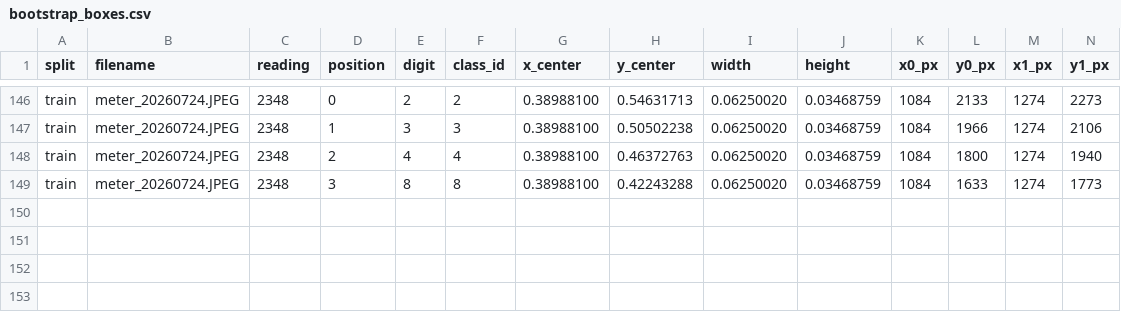
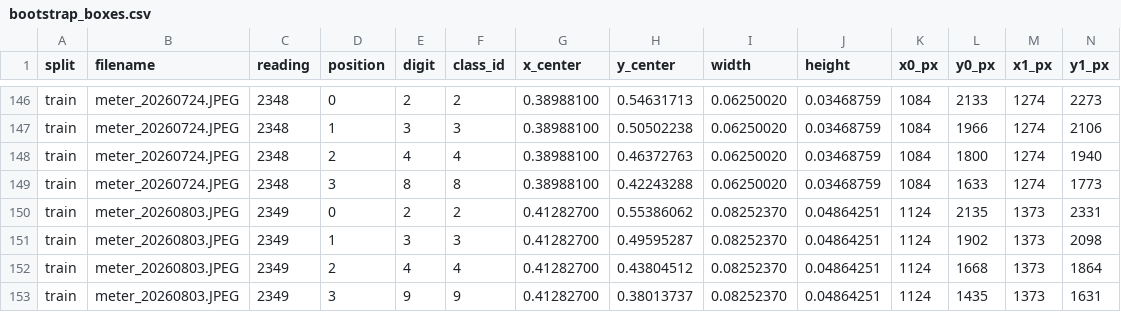
Before and after one commit to AndreaPi/Jarvis, a CSV file: backend/data/full_image_digit_dataset/manifests/bootstrap_boxes.csv, drawn as a sheet; only a part is shown, gaps mark what is left out; rows hold the shown columns only; the diff names each change by its address in the sheet, - before the commit and + after, or states it on an @@ line.

Commit message:
Add August meter capture datasets

```diff
--- a/backend/data/full_image_digit_dataset/manifests/bootstrap_boxes.csv
+++ b/backend/data/full_image_digit_dataset/manifests/bootstrap_boxes.csv
+row 150: train | meter_20260803.JPEG | 2349 | 0 | 2 | 2 | 0.41282700 | 0.55386062 | 0.08252370 | 0.04864251 | 1124 | 2135 | 1373 | 2331
+row 151: train | meter_20260803.JPEG | 2349 | 1 | 3 | 3 | 0.41282700 | 0.49595287 | 0.08252370 | 0.04864251 | 1124 | 1902 | 1373 | 2098
+row 152: train | meter_20260803.JPEG | 2349 | 2 | 4 | 4 | 0.41282700 | 0.43804512 | 0.08252370 | 0.04864251 | 1124 | 1668 | 1373 | 1864
+row 153: train | meter_20260803.JPEG | 2349 | 3 | 9 | 9 | 0.41282700 | 0.38013737 | 0.08252370 | 0.04864251 | 1124 | 1435 | 1373 | 1631
```
Also changed, not shown: backend/data/digit_dataset/manifests/canonical_windows.csv, backend/data/digit_dataset/manifests/section_labels.csv, 20 other files.
